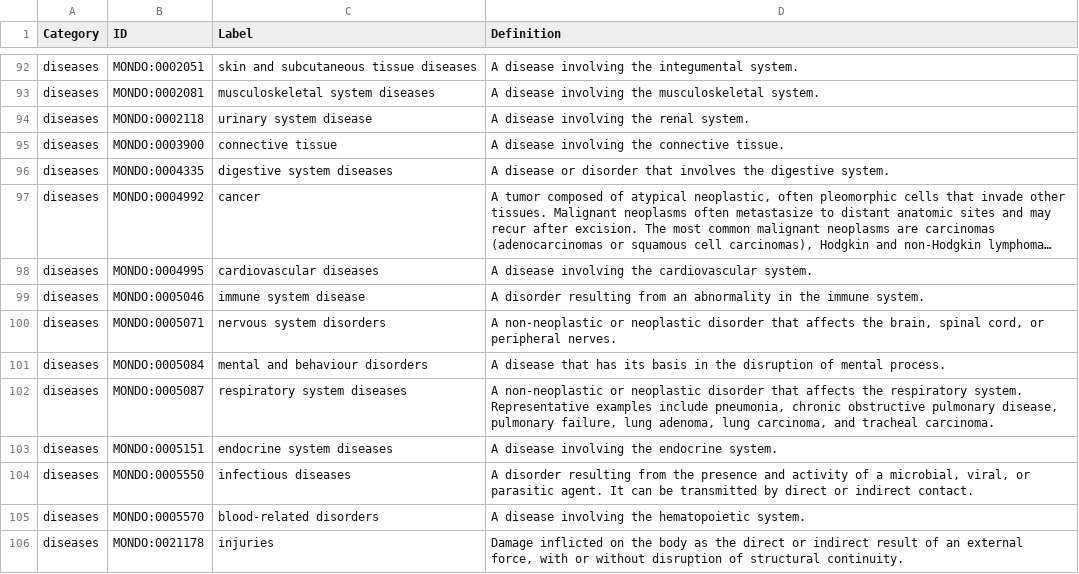
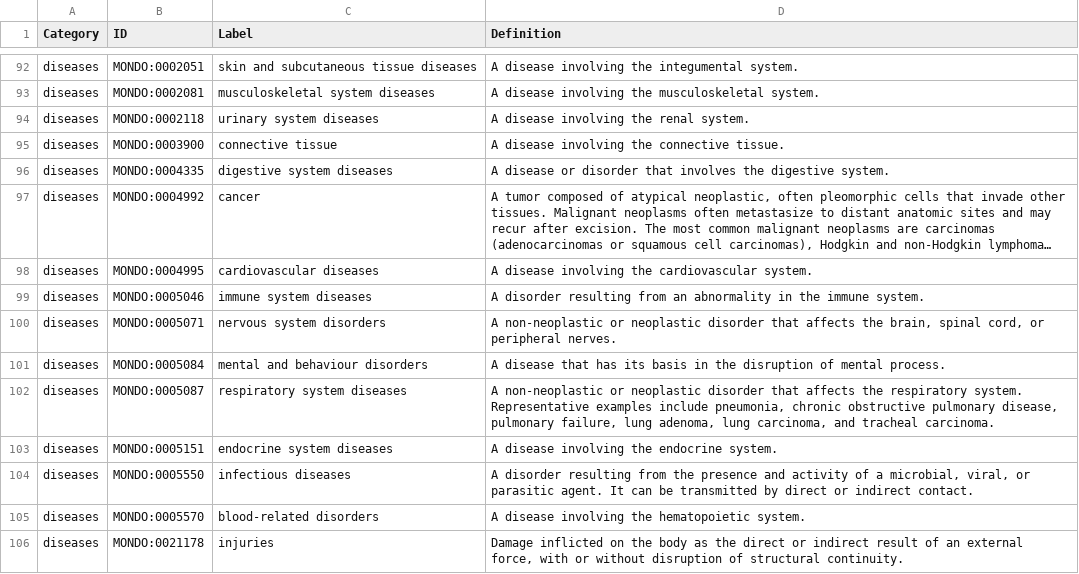
Before and after one commit to IHCC-cohorts/GECKO, a CSV file: views/ihcc-gecko.csv, drawn as a sheet; only a part is shown, gaps mark what is left out; long unchanged cells end in …; the diff names each change by its address in the sheet, - before the commit and + after, or states it on an @@ line.

Commit message:
Fix IHCC labels

```diff
--- a/views/ihcc-gecko.csv
+++ b/views/ihcc-gecko.csv
-C94 (Label): urinary system disease
+C94 (Label): urinary system diseases
-C99 (Label): immune system disease
+C99 (Label): immune system diseases
```
Also changed, not shown: src/ontology/templates/external.tsv, 2 other files.
